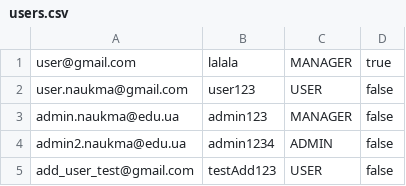
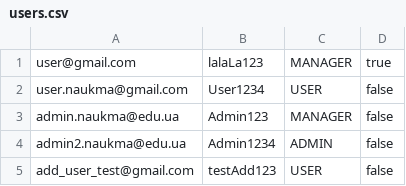
Before and after one commit to arseniygroh/StudentApp, a CSV file: files/users.csv, drawn as a sheet.

Commit message:
feature: implemented data storage via serialization

```diff
--- a/files/users.csv
+++ b/files/users.csv
@@ -1,5 +1,5 @@
-user@gmail.com,lalala,MANAGER,true
-user.naukma@gmail.com,user123,USER,false
-admin.naukma@edu.ua,admin123,MANAGER,false
-admin2.naukma@edu.ua,admin1234,ADMIN,false
+user@gmail.com,lalaLa123,MANAGER,true
+user.naukma@gmail.com,User1234,USER,false
+admin.naukma@edu.ua,Admin123,MANAGER,false
+admin2.naukma@edu.ua,Admin1234,ADMIN,false
 add_user_test@gmail.com,testAdd123,USER,false
```
Also changed, not shown: 13 other files.
